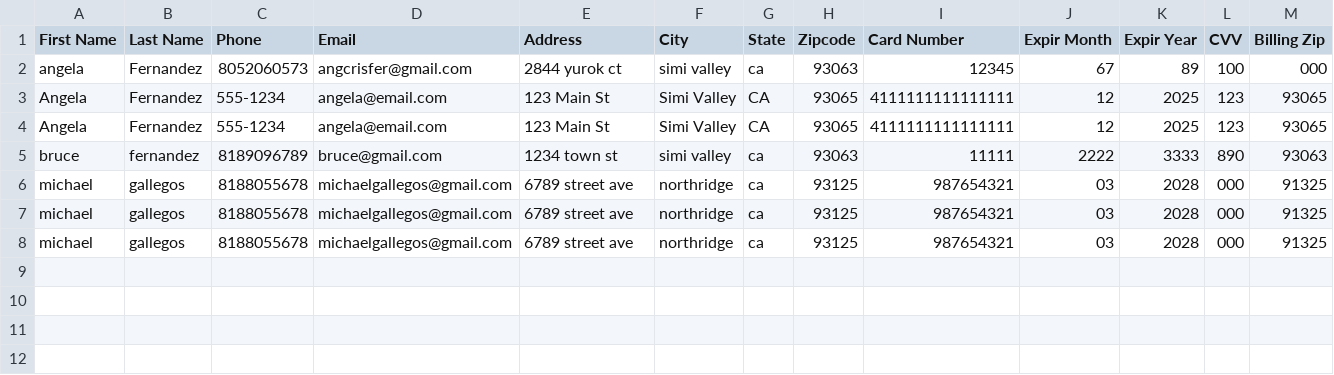
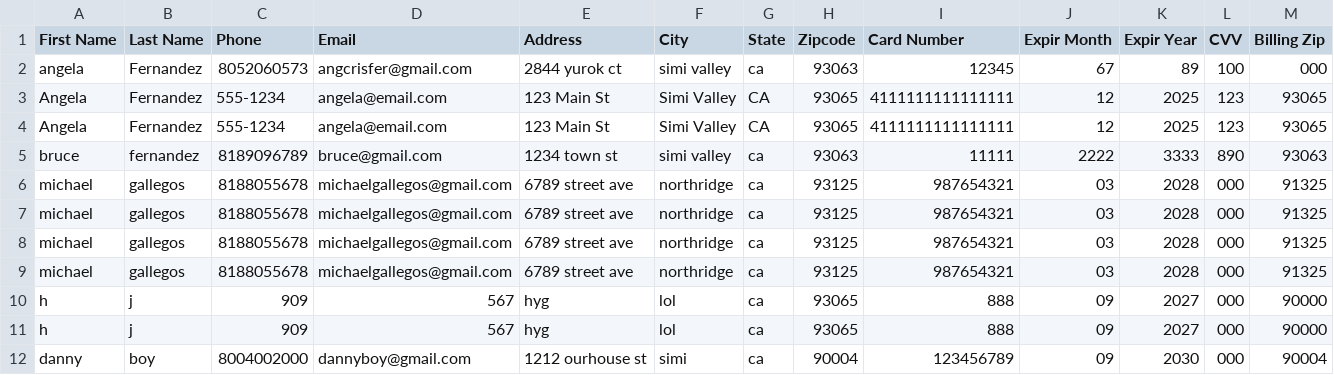
Before and after one commit to quesitopre/JeSuite, a CSV file: customers.csv, drawn as a sheet.

```diff
--- a/customers.csv
+++ b/customers.csv
@@ -8 +8,5 @@ michael,gallegos,8188055678,michaelgallegos@gmail.com,6789 street ave,northridge
 michael,gallegos,8188055678,michaelgallegos@gmail.com,6789 street ave,northridge,ca,93125,987654321,03,2028,000,91325
+michael,gallegos,8188055678,michaelgallegos@gmail.com,6789 street ave,northridge,ca,93125,987654321,03,2028,000,91325
+h,j,909,567,hyg,lol,ca,93065,888,09,2027,000,90000
+h,j,909,567,hyg,lol,ca,93065,888,09,2027,000,90000
+danny,boy,8004002000,dannyboy@gmail.com,1212 ourhouse st,simi,ca,90004,123456789,09,2030,000,90004
```
Also changed, not shown: 2 other files.
